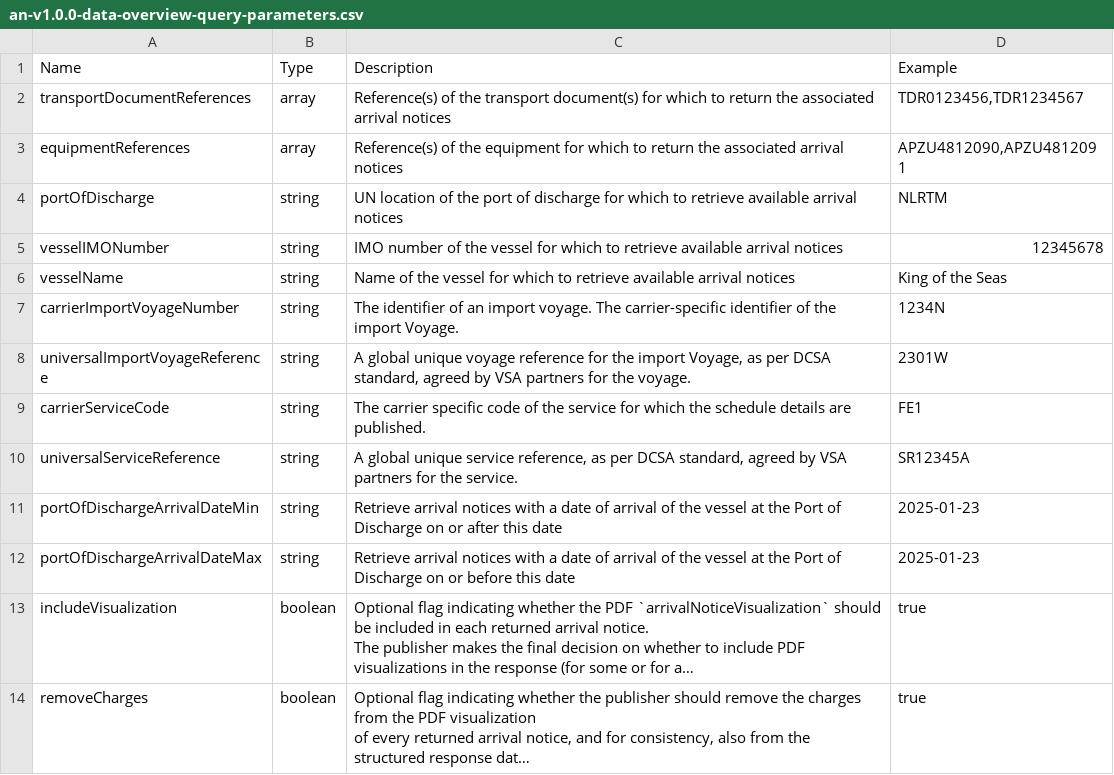
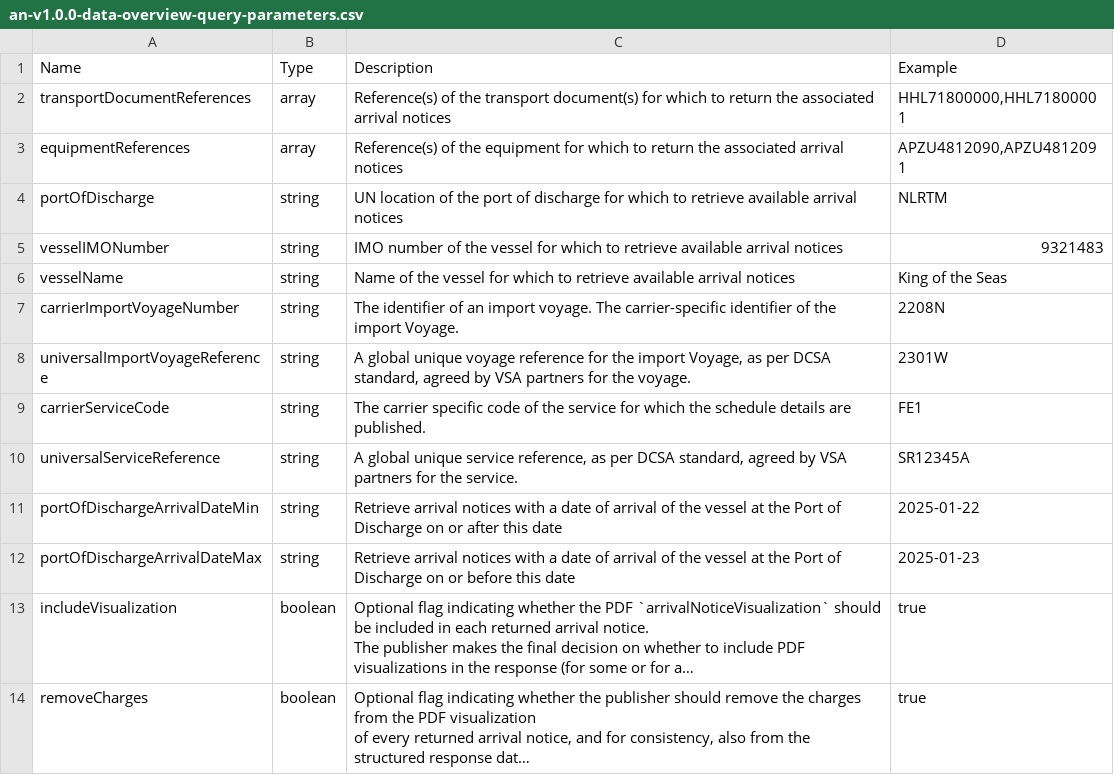
Before and after one commit to dcsaorg/Conformance-Gateway, a CSV file: specifications/generated-resources/standards/an/v100/an-v1.0.0-data-overview-query-parameters.csv, drawn as a sheet; only a part is shown; long unchanged cells end in ….

Commit message:
Sd-2479 AN adjusted query parameter examples

```diff
--- a/specifications/generated-resources/standards/an/v100/an-v1.0.0-data-overview-query-parameters.csv
+++ b/specifications/generated-resources/standards/an/v100/an-v1.0.0-data-overview-query-parameters.csv
@@ -1,8 +1,8 @@
 Name,Type,Description,Example
-"transportDocumentReferences",array,"Reference(s) of the transport document(s) for which to return the associated arrival notices","TDR0123456,TDR1234567"
+"transportDocumentReferences",array,"Reference(s) of the transport document(s) for which to return the associated arrival notices","HHL71800000,HHL71800001"
 equipmentReferences,array,"Reference(s) of the equipment for which to return the associated arrival notices","APZU4812090,APZU4812091"
 portOfDischarge,string,"UN location of the port of discharge for which to retrieve available arrival notices",NLRTM
-vesselIMONumber,string,"IMO number of the vessel for which to retrieve available arrival notices",12345678
+vesselIMONumber,string,"IMO number of the vessel for which to retrieve available arrival notices",9321483
 vesselName,string,"Name of the vessel for which to retrieve available arrival notices","King of the Seas"
-"carrierImportVoyageNumber",string,"The identifier of an import voyage. The carrier-specific identifier of the import Voyage.",1234N
+"carrierImportVoyageNumber",string,"The identifier of an import voyage. The carrier-specific identifier of the import Voyage.",2208N
 "universalImportVoyageReference",string,"A global unique voyage reference for the import Voyage, as per DCSA standard, agreed by VSA partners for the voyage.",2301W
@@ -10,3 +10,3 @@ carrierServiceCode,string,"The carrier specific code of the service for which th
 "universalServiceReference",string,"A global unique service reference, as per DCSA standard, agreed by VSA partners for the service.",SR12345A
-"portOfDischargeArrivalDateMin",string,"Retrieve arrival notices with a date of arrival of the vessel at the Port of Discharge on or after this date",2025-01-23
+"portOfDischargeArrivalDateMin",string,"Retrieve arrival notices with a date of arrival of the vessel at the Port of Discharge on or after this date",2025-01-22
 "portOfDischargeArrivalDateMax",string,"Retrieve arrival notices with a date of arrival of the vessel at the Port of Discharge on or before this date",2025-01-23
```
Also changed, not shown: 3 other files.
